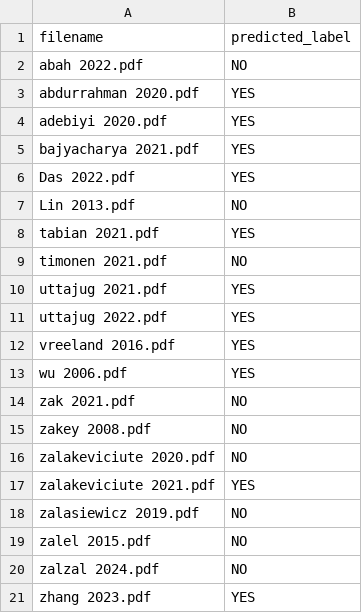
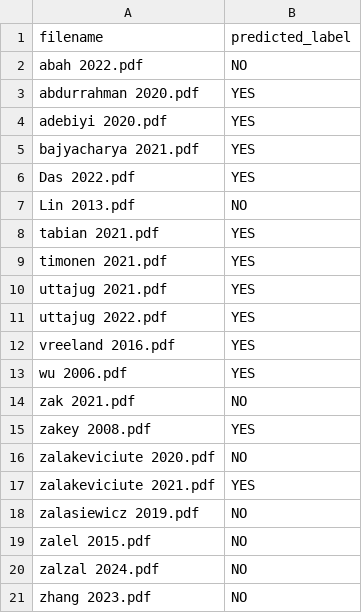
Before and after one commit to Gavin2417/NLP-project, a CSV file: NLP/csv_data/test_predictions_40.csv, drawn as a sheet.

```diff
--- a/NLP/csv_data/test_predictions_40.csv
+++ b/NLP/csv_data/test_predictions_40.csv
@@ -8,3 +8,3 @@ Lin 2013.pdf,NO
 tabian 2021.pdf,YES
-timonen 2021.pdf,NO
+timonen 2021.pdf,YES
 uttajug 2021.pdf,YES
@@ -14,3 +14,3 @@ wu 2006.pdf,YES
 zak 2021.pdf,NO
-zakey 2008.pdf,NO
+zakey 2008.pdf,YES
 zalakeviciute 2020.pdf,NO
@@ -20,2 +20,2 @@ zalel 2015.pdf,NO
 zalzal 2024.pdf,NO
-zhang 2023.pdf,YES
+zhang 2023.pdf,NO
```
Also changed, not shown: 9 other files.
